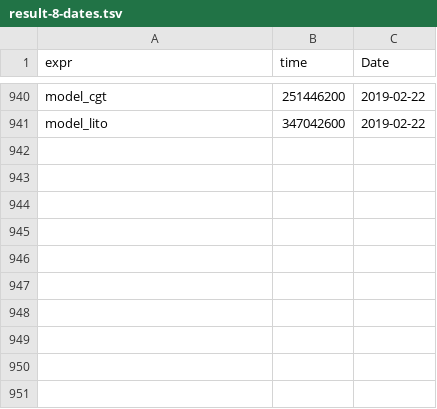
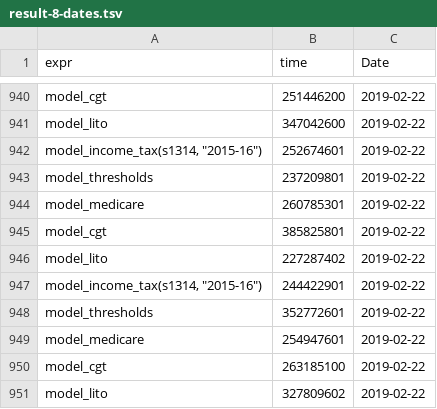
Before and after one commit to HughParsonage/grattan, a TSV file: timings/now/result-8-dates.tsv, drawn as a sheet; only a part is shown, gaps mark what is left out.

Commit message:
.dots.ATO may now be tibble/data.frame

```diff
--- a/timings/now/result-8-dates.tsv
+++ b/timings/now/result-8-dates.tsv
@@ -941 +941,11 @@ model_cgt	251446200	2019-02-22
 model_lito	347042600	2019-02-22
+"model_income_tax(s1314, ""2015-16"")"	252674601	2019-02-22
+model_thresholds	237209801	2019-02-22
+model_medicare	260785301	2019-02-22
+model_cgt	385825801	2019-02-22
+model_lito	227287402	2019-02-22
+"model_income_tax(s1314, ""2015-16"")"	244422901	2019-02-22
+model_thresholds	352772601	2019-02-22
+model_medicare	254947601	2019-02-22
+model_cgt	263185100	2019-02-22
+model_lito	327809602	2019-02-22
```
Also changed, not shown: timings/now/result-1-dates.tsv, timings/now/result-2-dates.tsv, 19 other files.
